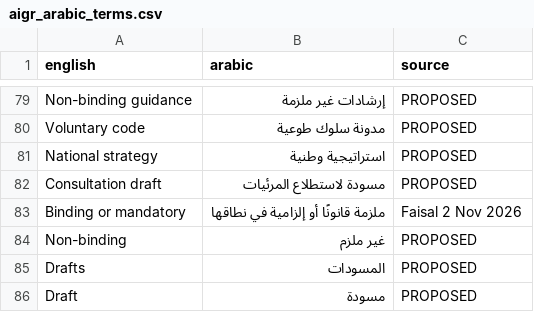
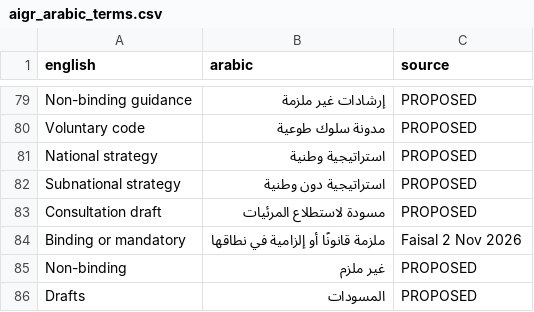
Before and after one commit to AlsallumUW/ai-governance-radar, a CSV file: research/aigr_arabic_terms.csv, drawn as a sheet; only a part is shown, gaps mark what is left out; the shorter side is filled out with more unchanged rows.

```diff
--- a/research/aigr_arabic_terms.csv
+++ b/research/aigr_arabic_terms.csv
@@ -81,2 +81,3 @@ Voluntary code,مدونة سلوك طوعية,PROPOSED
 National strategy,استراتيجية وطنية,PROPOSED
+Subnational strategy,استراتيجية دون وطنية,PROPOSED
 Consultation draft,مسودة لاستطلاع المرئيات,PROPOSED
```
Also changed, not shown: 19 other files.
